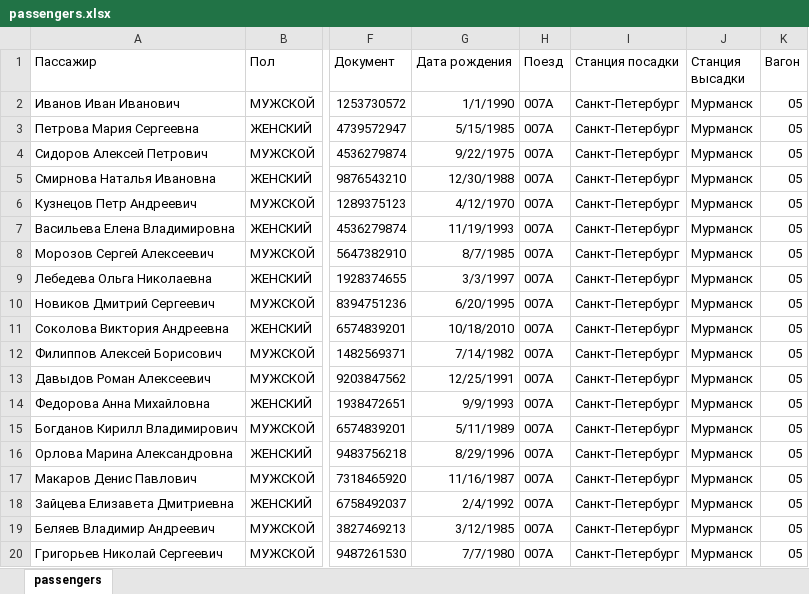
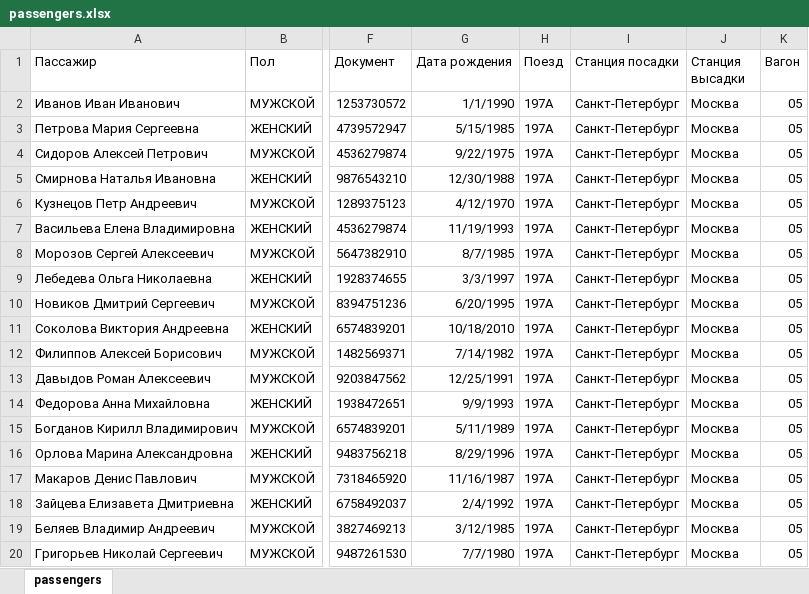
Before and after one commit to ChasovDS/chasovDS.github.io, an Excel workbook: assets/data/passengers.xlsx, sheet passengers, drawn as a sheet; only a part is shown, gaps mark what is left out; values as stored, in another font and other column widths than the file's, no borders; table styles not drawn; the diff names each change by its address in the sheet, - before the commit and + after, or states it on an @@ line.

```diff
--- a/assets/data/passengers.xlsx (sheet passengers)
+++ b/assets/data/passengers.xlsx (sheet passengers)
-H2:H20 (Поезд): 007А
+H2:H20 (Поезд): 197А
-J2:J20 (Станция высадки): Мурманск
+J2:J20 (Станция высадки): Москва
```
Also changed, not shown: 3 other files.
